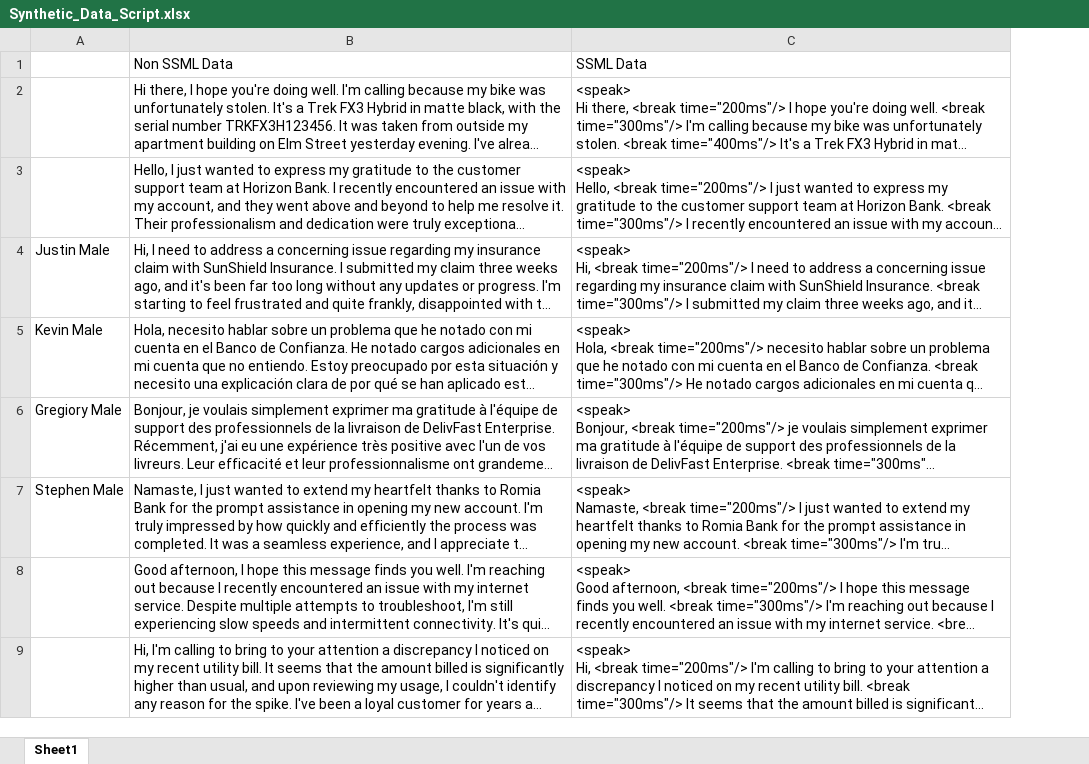
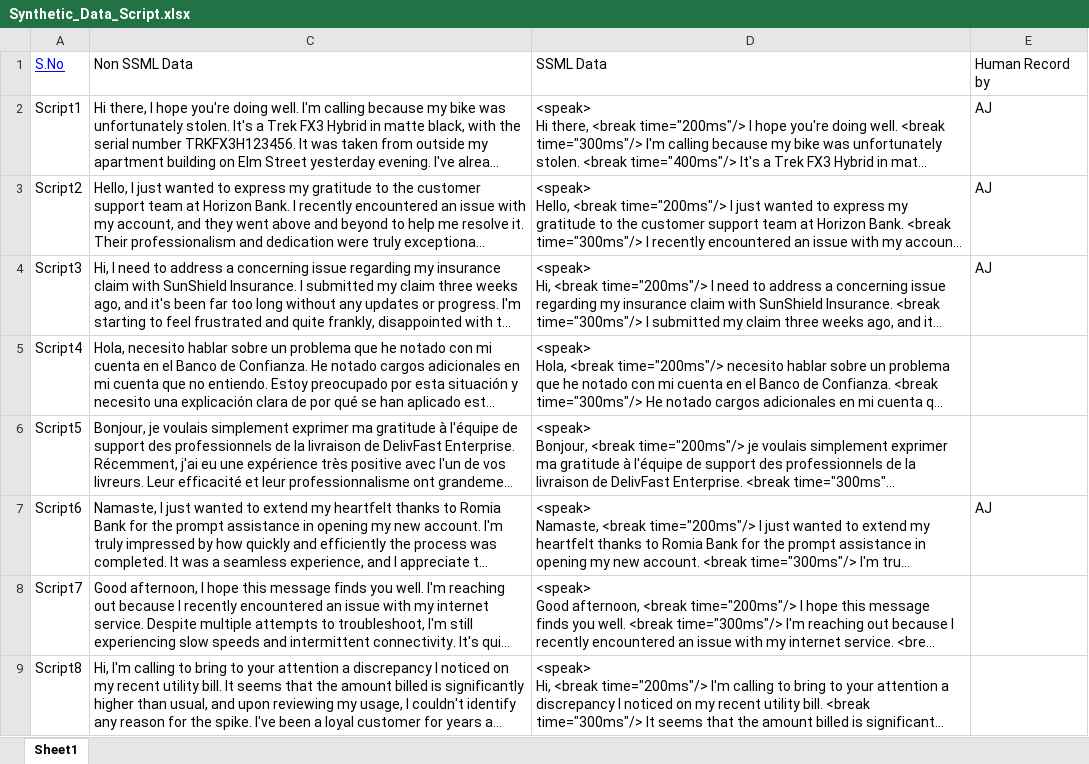
Before and after one commit to jayyanar/hackathon-synth-audio, an Excel workbook: Synthetic_Data_Script.xlsx, sheet Sheet1, drawn as a sheet; only a part is shown; long unchanged cells end in …; values as stored, in another font and other column widths than the file's, no borders; charts and pictures not drawn; removed rows and columns are numbered as before the commit, all else as after; the diff names each change by its address in the sheet, - before the commit and + after, or states it on an @@ line.

Commit message:
Update the sheet

```diff
--- a/Synthetic_Data_Script.xlsx (sheet Sheet1)
+++ b/Synthetic_Data_Script.xlsx (sheet Sheet1)
-column A, rows 4-7: Justin Male | Kevin Male | Gregiory Male | Stephen Male
+column A, rows 1-9: S.No | Script1 | Script2 | Script3 | Script4 | Script5 | Script6 | Script7 | Script8
+column E, rows 1-7: Human Record by | AJ | AJ | AJ |  |  | AJ
```
Also changed, not shown: 15 other files.
